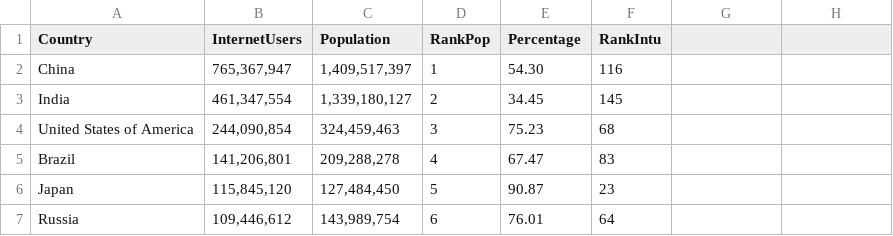
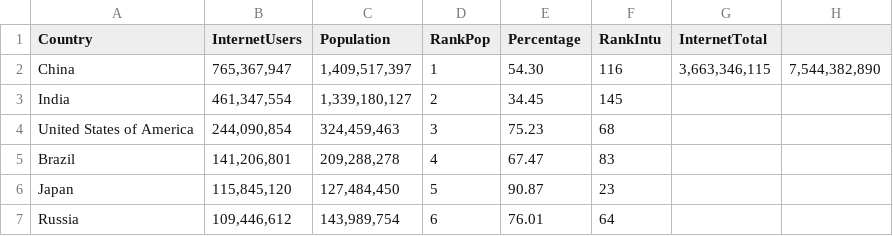
Before and after one commit to JamesE23/FIT3179-testing, a CSV file: data/InternetUsersEdit.csv, drawn as a sheet; only a part is shown.

Commit message:
Update InternetUsersEdit.csv

```diff
--- a/data/InternetUsersEdit.csv
+++ b/data/InternetUsersEdit.csv
@@ -1,3 +1,3 @@
-Country,InternetUsers,Population,RankPop,Percentage,RankIntu
-China,"765,367,947","1,409,517,397",1,54.30,116
+Country,InternetUsers,Population,RankPop,Percentage,RankIntu,InternetTotal
+China,"765,367,947","1,409,517,397",1,54.30,116,"3,663,346,115","7,544,382,890"
 India,"461,347,554","1,339,180,127",2,34.45,145
```
